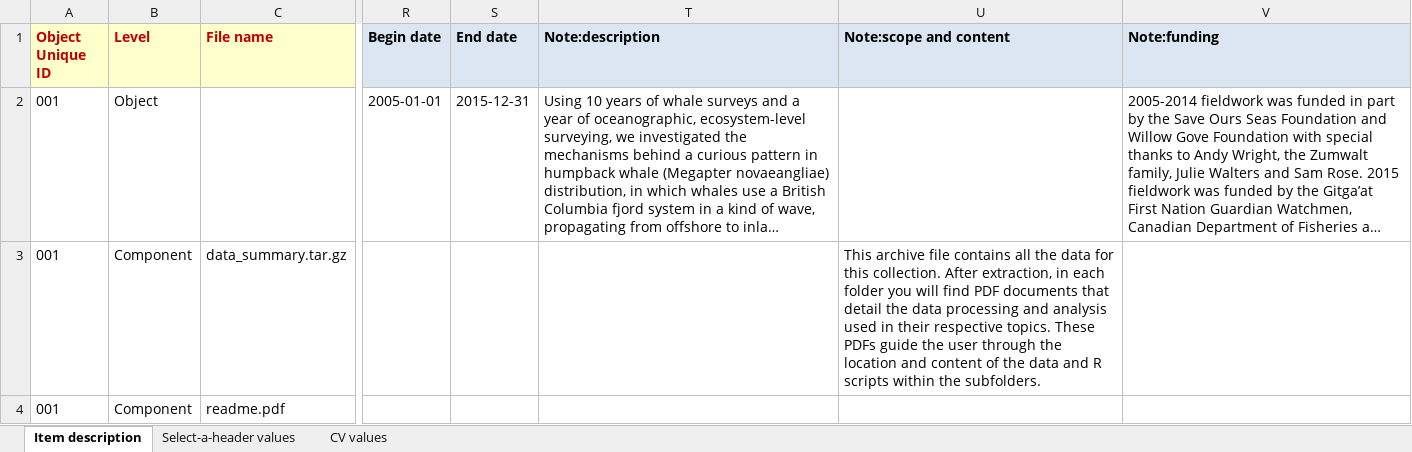
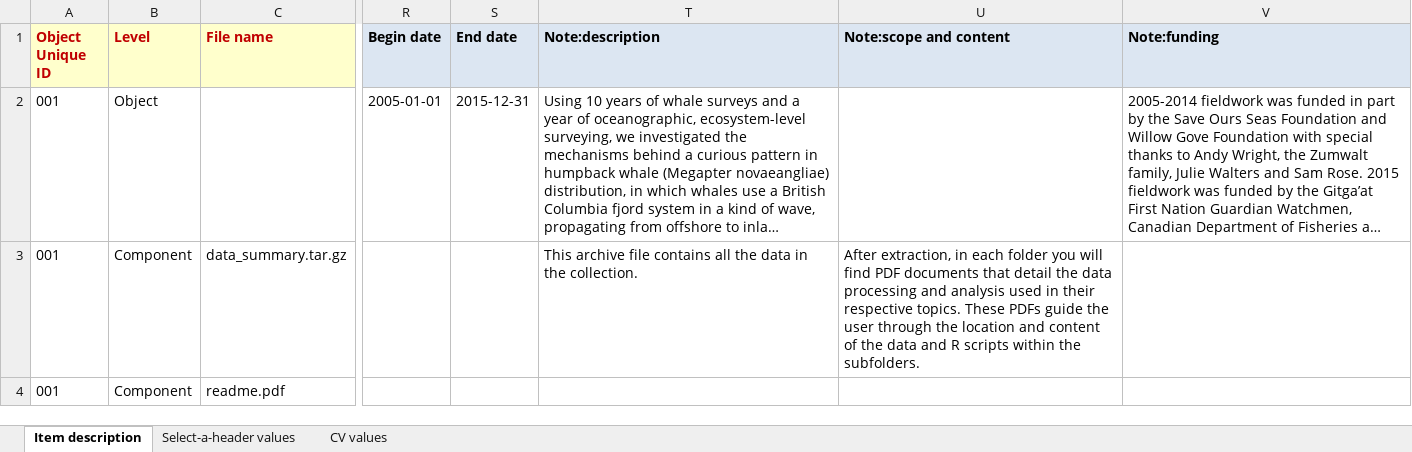
Before and after one commit to remerjohnson/historical-domm, an Excel workbook: whale-wave/OLR/standard_input_whale_wave.xlsx, sheet Item description, drawn as a sheet; only a part is shown, gaps mark what is left out; long unchanged cells end in …; values as stored, in another font and other column widths than the file's, no borders; the diff names each change by its address in the sheet, - before the commit and + after, or states it on an @@ line.

Commit message:
Updated OLR to prep for test ingest

```diff
--- a/whale-wave/OLR/standard_input_whale_wave.xlsx (sheet Item description)
+++ b/whale-wave/OLR/standard_input_whale_wave.xlsx (sheet Item description)
-T3 (Note:description): (empty)
+T3 (Note:description): This archive file contains all the data in the collection.
-U3 (Note:scope and content): This archive file contains all the data for this collection. After extraction,…
+U3 (Note:scope and content): After extraction,…
```
